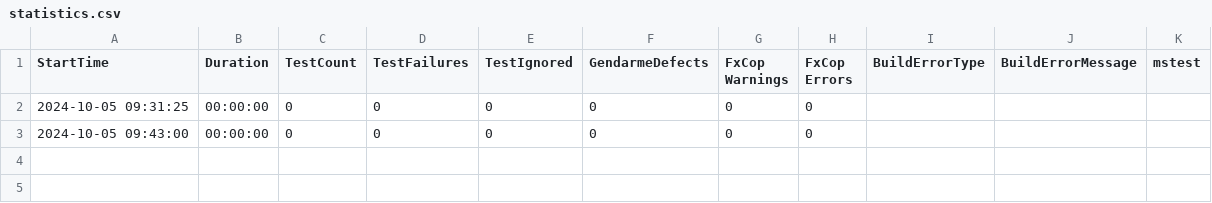
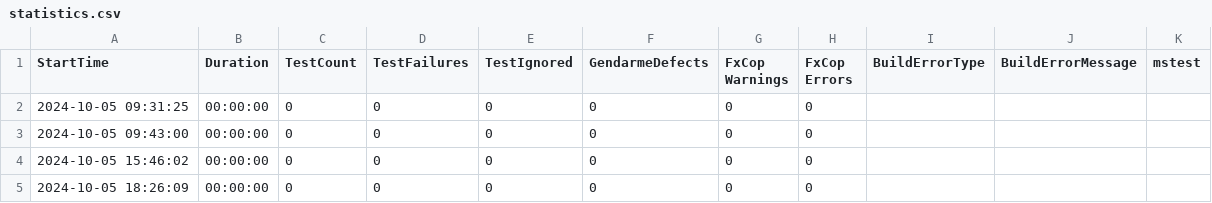
Before and after one commit to headlesscore/dataflux, a CSV file: project/UnitTestProject1/resources/scenarioTests/PowerShell1/statistics.csv, drawn as a sheet; the diff names each change by its address in the sheet, - before the commit and + after, or states it on an @@ line.

Commit message:
Upgraded unit test libraries

```diff
--- a/project/UnitTestProject1/resources/scenarioTests/PowerShell1/statistics.csv
+++ b/project/UnitTestProject1/resources/scenarioTests/PowerShell1/statistics.csv
+row 4: 2024-10-05 15:46:02 | 00:00:00 | 0 | 0 | 0 | 0 | 0 | 0
+row 5: 2024-10-05 18:26:09 | 00:00:00 | 0 | 0 | 0 | 0 | 0 | 0
```
Also changed, not shown: project/UnitTestProject1/resources/scenarioTests/LabelTest/statistics.csv, project/UnitTestProject1/resources/scenarioTests/test01/statistics.csv, 25 other files.
